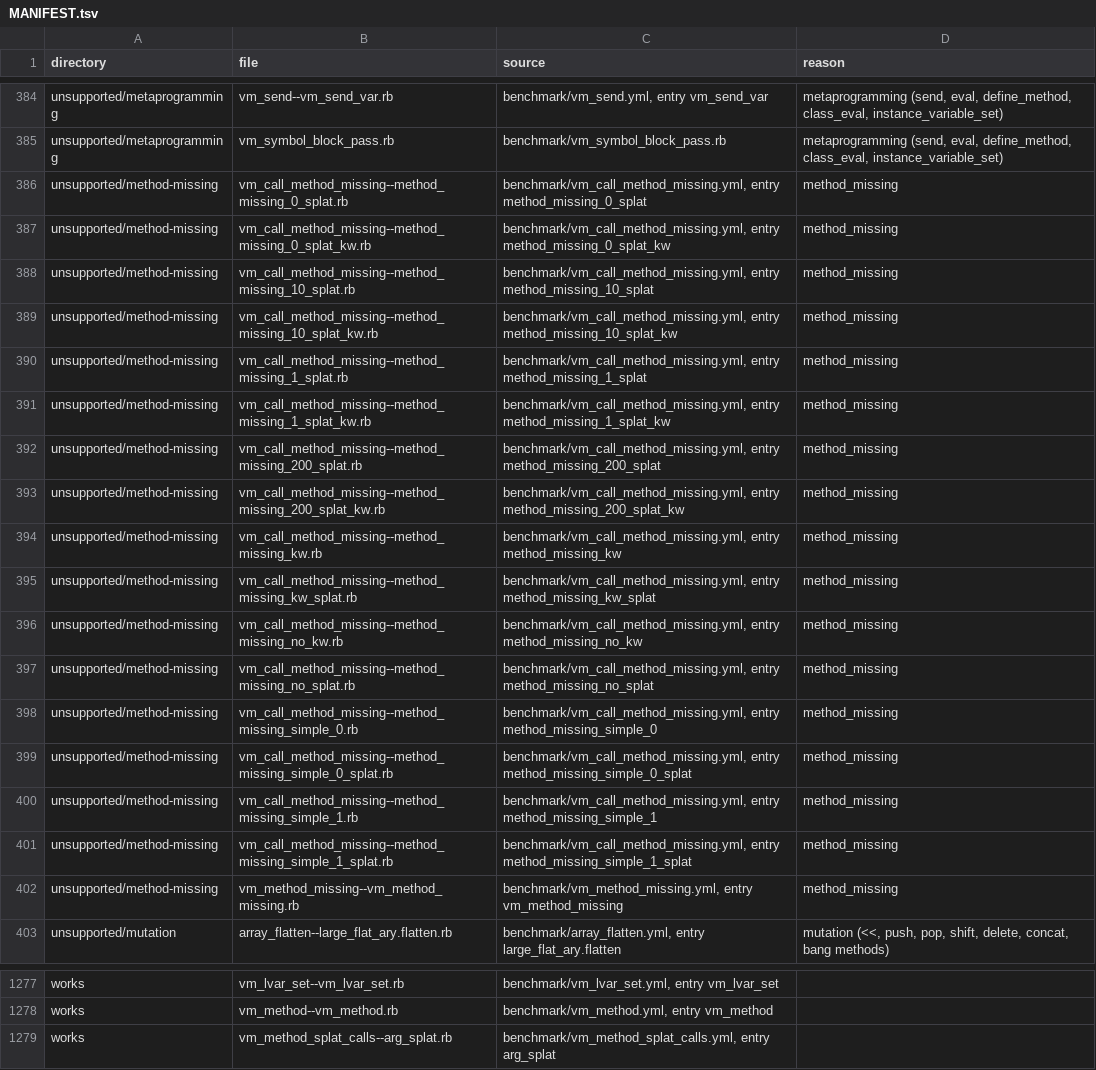
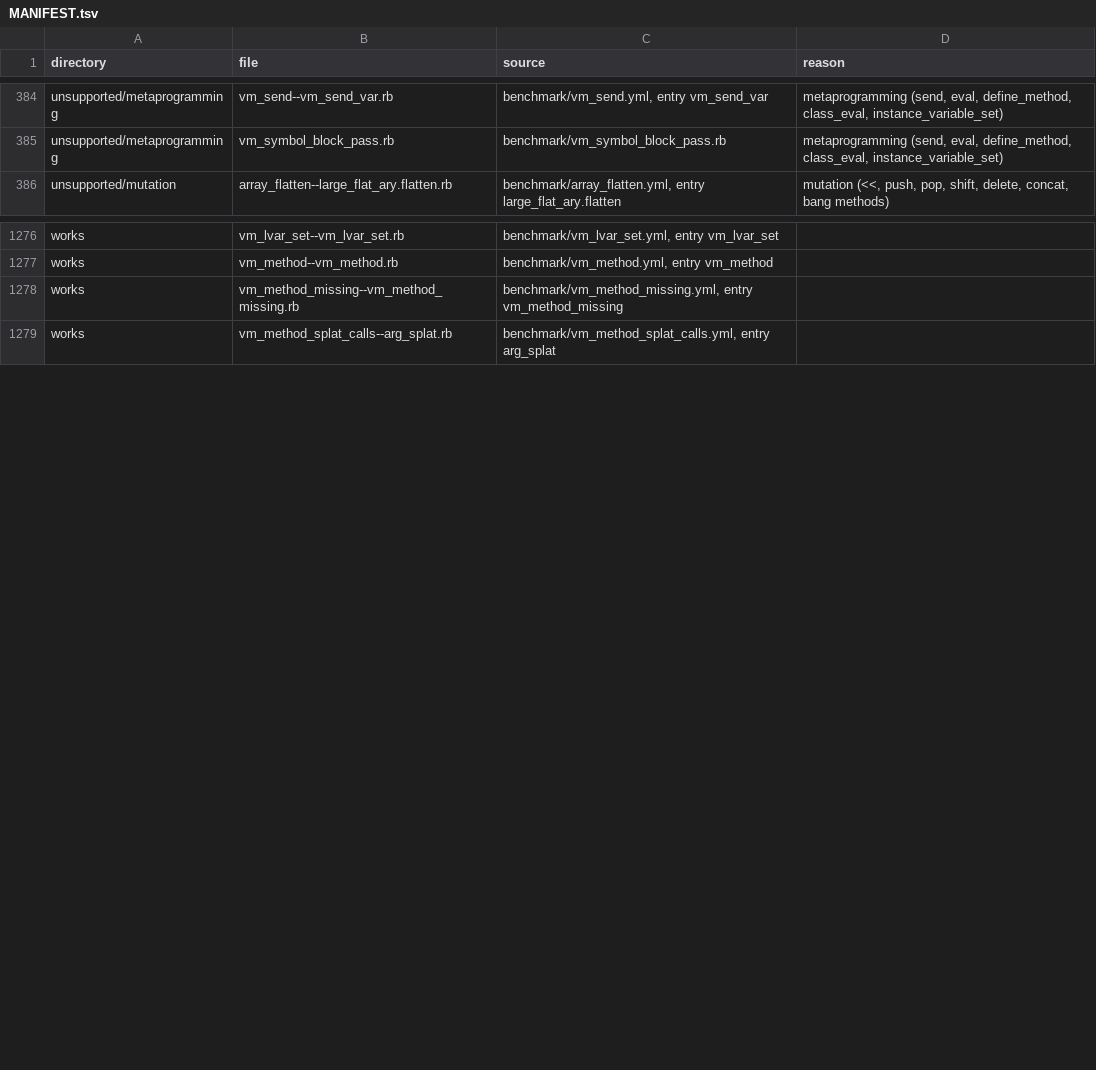
Before and after one commit to cameo-lang/cameo, a TSV file: benchmarks/ruby/MANIFEST.tsv, drawn as a sheet; only a part is shown, gaps mark what is left out; removed rows and columns are numbered as before the commit, all else as after; the diff covers the shown part only; the diff names each change by its address in the sheet, - before the commit and + after, or states it on an @@ line.

```diff
--- a/benchmarks/ruby/MANIFEST.tsv
+++ b/benchmarks/ruby/MANIFEST.tsv
-row 386: unsupported/method-missing | vm_call_method_missing--method_missing_0_splat.rb | benchmark/vm_call_method_missing.yml, entry method_missing_0_splat | method_missing
-row 387: unsupported/method-missing | vm_call_method_missing--method_missing_0_splat_kw.rb | benchmark/vm_call_method_missing.yml, entry method_missing_0_splat_kw | method_missing
-row 388: unsupported/method-missing | vm_call_method_missing--method_missing_10_splat.rb | benchmark/vm_call_method_missing.yml, entry method_missing_10_splat | method_missing
-row 389: unsupported/method-missing | vm_call_method_missing--method_missing_10_splat_kw.rb | benchmark/vm_call_method_missing.yml, entry method_missing_10_splat_kw | method_missing
-row 390: unsupported/method-missing | vm_call_method_missing--method_missing_1_splat.rb | benchmark/vm_call_method_missing.yml, entry method_missing_1_splat | method_missing
-row 391: unsupported/method-missing | vm_call_method_missing--method_missing_1_splat_kw.rb | benchmark/vm_call_method_missing.yml, entry method_missing_1_splat_kw | method_missing
-row 392: unsupported/method-missing | vm_call_method_missing--method_missing_200_splat.rb | benchmark/vm_call_method_missing.yml, entry method_missing_200_splat | method_missing
-row 393: unsupported/method-missing | vm_call_method_missing--method_missing_200_splat_kw.rb | benchmark/vm_call_method_missing.yml, entry method_missing_200_splat_kw | method_missing
-row 394: unsupported/method-missing | vm_call_method_missing--method_missing_kw.rb | benchmark/vm_call_method_missing.yml, entry method_missing_kw | method_missing
-row 395: unsupported/method-missing | vm_call_method_missing--method_missing_kw_splat.rb | benchmark/vm_call_method_missing.yml, entry method_missing_kw_splat | method_missing
-row 396: unsupported/method-missing | vm_call_method_missing--method_missing_no_kw.rb | benchmark/vm_call_method_missing.yml, entry method_missing_no_kw | method_missing
-row 397: unsupported/method-missing | vm_call_method_missing--method_missing_no_splat.rb | benchmark/vm_call_method_missing.yml, entry method_missing_no_splat | method_missing
-row 398: unsupported/method-missing | vm_call_method_missing--method_missing_simple_0.rb | benchmark/vm_call_method_missing.yml, entry method_missing_simple_0 | method_missing
-row 399: unsupported/method-missing | vm_call_method_missing--method_missing_simple_0_splat.rb | benchmark/vm_call_method_missing.yml, entry method_missing_simple_0_splat | method_missing
-row 400: unsupported/method-missing | vm_call_method_missing--method_missing_simple_1.rb | benchmark/vm_call_method_missing.yml, entry method_missing_simple_1 | method_missing
-row 401: unsupported/method-missing | vm_call_method_missing--method_missing_simple_1_splat.rb | benchmark/vm_call_method_missing.yml, entry method_missing_simple_1_splat | method_missing
-row 402: unsupported/method-missing | vm_method_missing--vm_method_missing.rb | benchmark/vm_method_missing.yml, entry vm_method_missing | method_missing
+row 1278: works | vm_method_missing--vm_method_missing.rb | benchmark/vm_method_missing.yml, entry vm_method_missing
```
Also changed, not shown: 16 added rows elsewhere in this file, 28 other files.
